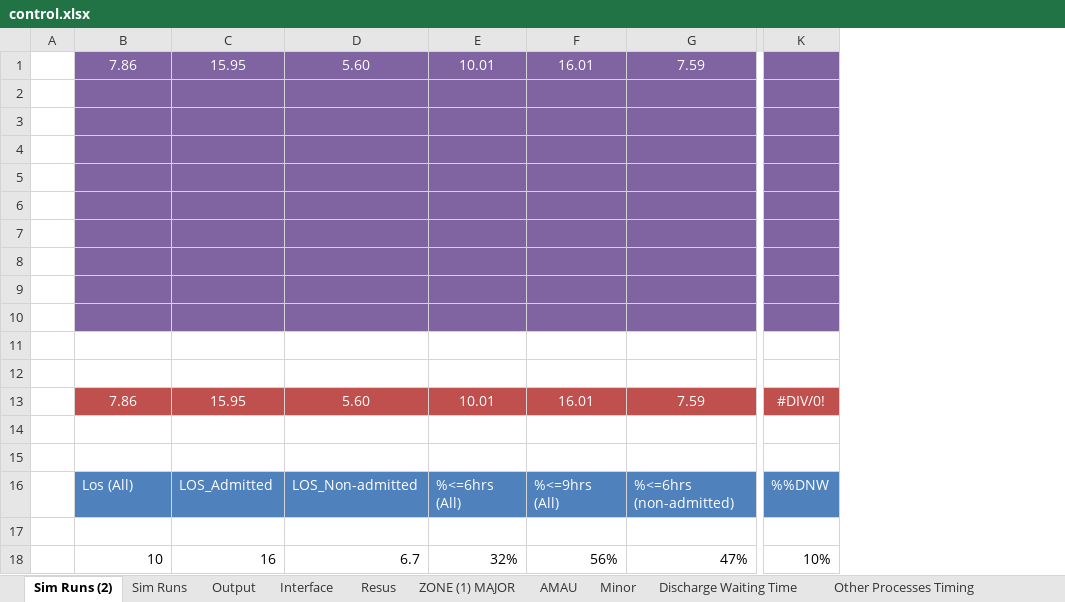
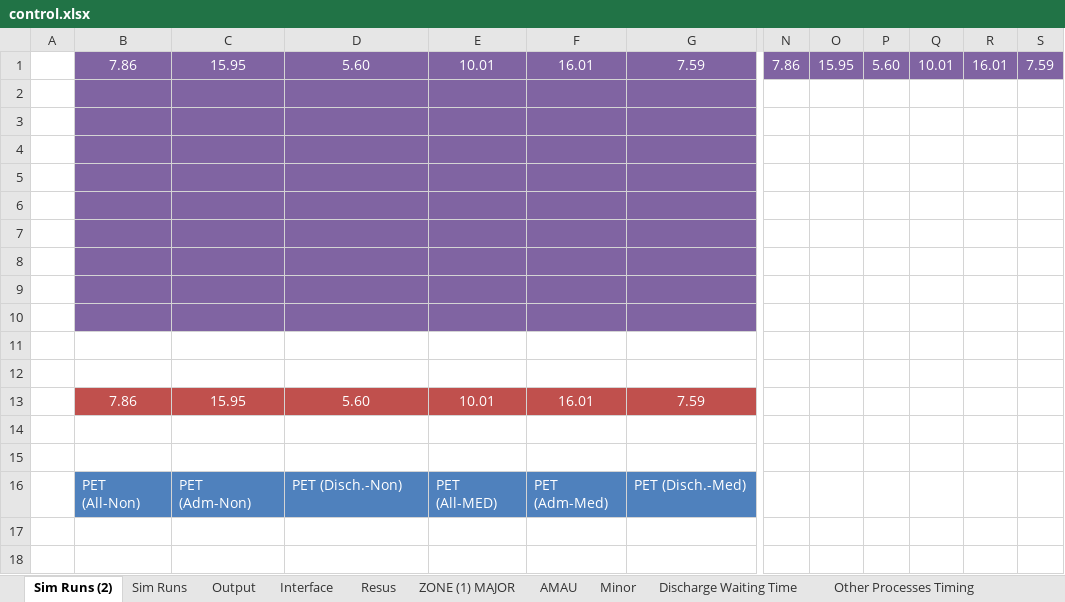
Before and after one commit to hebahabib/Tallaght-Model, an Excel workbook: Tallagh Model-baseline 1-11-2012/Model/control.xlsx, sheet Sim Runs (2), drawn as a sheet; only a part is shown, gaps mark what is left out; values as stored, in another font and other column widths than the file's, no borders; removed rows and columns are numbered as before the commit, all else as after; rows hold the shown columns only; the diff covers the shown part only; the diff names each change by its address in the sheet, - before the commit and + after, or states it on an @@ line.

```diff
--- a/Tallagh Model-baseline 1-11-2012/Model/control.xlsx (sheet Sim Runs (2))
+++ b/Tallagh Model-baseline 1-11-2012/Model/control.xlsx (sheet Sim Runs (2))
-column K, row 13: #DIV/0!
+column N, row 1: 7.86
+column O, row 1: 15.95
+column P, row 1: 5.60
+column Q, row 1: 10.01
+column R, row 1: 16.01
+column S, row 1: 7.59
-row 16:  | Los (All) | LOS_Admitted | LOS_Non-admitted | %<=6hrs (All) | %<=9hrs (All) | %<=6hrs (non-admitted) | %%DNW
-row 16: (empty)
+row 16:  | PET (All-Non) | PET (Adm-Non) | PET (Disch.-Non) | PET (All-MED) | PET (Adm-Med) | PET (Disch.-Med)
-B16:G16 fill: none
+B16:G16 fill: #4F81BD
-row 18:  | 10 | 16 | 6.7 | 32% | 56% | 47% | 10%
```
Also changed, not shown: 3 added columns and cell formats elsewhere in this sheet, sheet Output, sheet Sim Runs, 2 other files.
